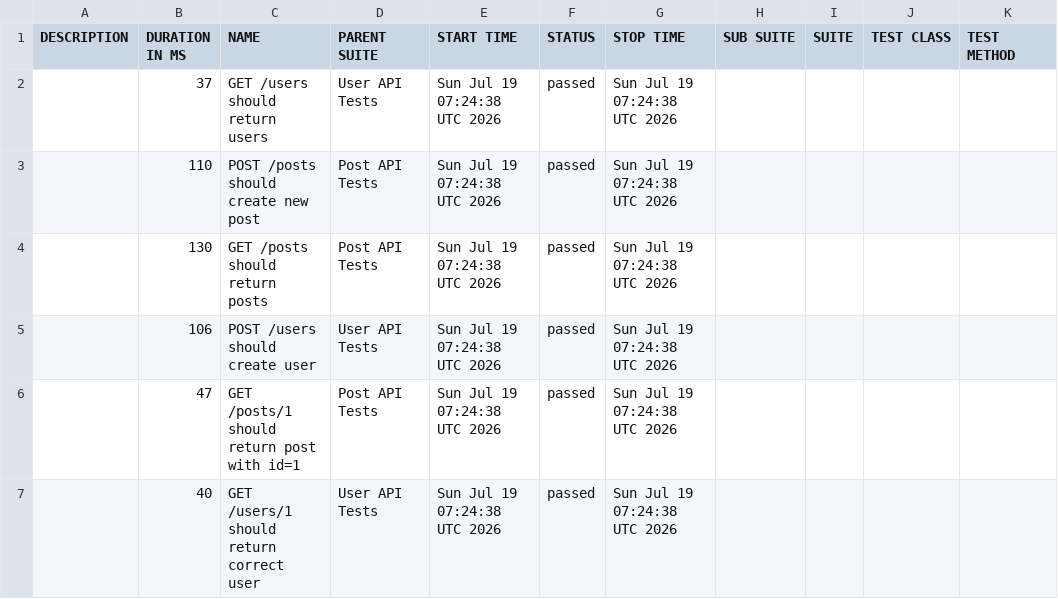
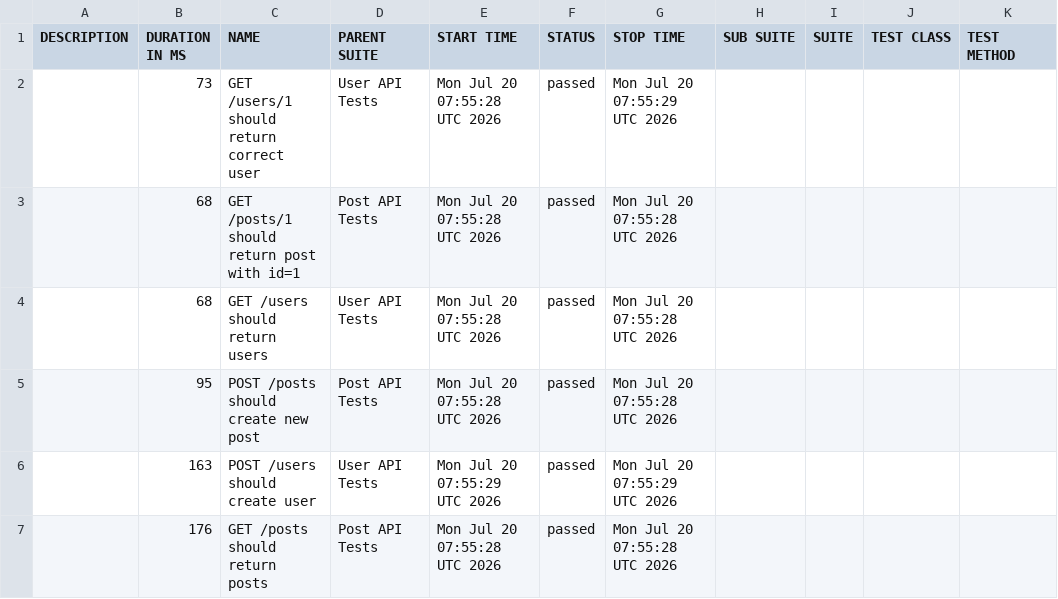
Before and after one commit to AnhAutomationTester/API_Automation_Mocha, a CSV file: data/suites.csv, drawn as a sheet.

```diff
--- a/data/suites.csv
+++ b/data/suites.csv
@@ -1,7 +1,7 @@
 "DESCRIPTION","DURATION IN MS","NAME","PARENT SUITE","START TIME","STATUS","STOP TIME","SUB SUITE","SUITE","TEST CLASS","TEST METHOD"
-"","37","GET /users should return users","User API Tests","Sun Jul 19 07:24:38 UTC 2026","passed","Sun Jul 19 07:24:38 UTC 2026","","","",""
-"","110","POST /posts should create new post","Post API Tests","Sun Jul 19 07:24:38 UTC 2026","passed","Sun Jul 19 07:24:38 UTC 2026","","","",""
-"","130","GET /posts should return posts","Post API Tests","Sun Jul 19 07:24:38 UTC 2026","passed","Sun Jul 19 07:24:38 UTC 2026","","","",""
-"","106","POST /users should create user","User API Tests","Sun Jul 19 07:24:38 UTC 2026","passed","Sun Jul 19 07:24:38 UTC 2026","","","",""
-"","47","GET /posts/1 should return post with id=1","Post API Tests","Sun Jul 19 07:24:38 UTC 2026","passed","Sun Jul 19 07:24:38 UTC 2026","","","",""
-"","40","GET /users/1 should return correct user","User API Tests","Sun Jul 19 07:24:38 UTC 2026","passed","Sun Jul 19 07:24:38 UTC 2026","","","",""
+"","73","GET /users/1 should return correct user","User API Tests","Mon Jul 20 07:55:28 UTC 2026","passed","Mon Jul 20 07:55:29 UTC 2026","","","",""
+"","68","GET /posts/1 should return post with id=1","Post API Tests","Mon Jul 20 07:55:28 UTC 2026","passed","Mon Jul 20 07:55:28 UTC 2026","","","",""
+"","68","GET /users should return users","User API Tests","Mon Jul 20 07:55:28 UTC 2026","passed","Mon Jul 20 07:55:28 UTC 2026","","","",""
+"","95","POST /posts should create new post","Post API Tests","Mon Jul 20 07:55:28 UTC 2026","passed","Mon Jul 20 07:55:28 UTC 2026","","","",""
+"","163","POST /users should create user","User API Tests","Mon Jul 20 07:55:29 UTC 2026","passed","Mon Jul 20 07:55:29 UTC 2026","","","",""
+"","176","GET /posts should return posts","Post API Tests","Mon Jul 20 07:55:28 UTC 2026","passed","Mon Jul 20 07:55:28 UTC 2026","","","",""
```
Also changed, not shown: 50 other files.
